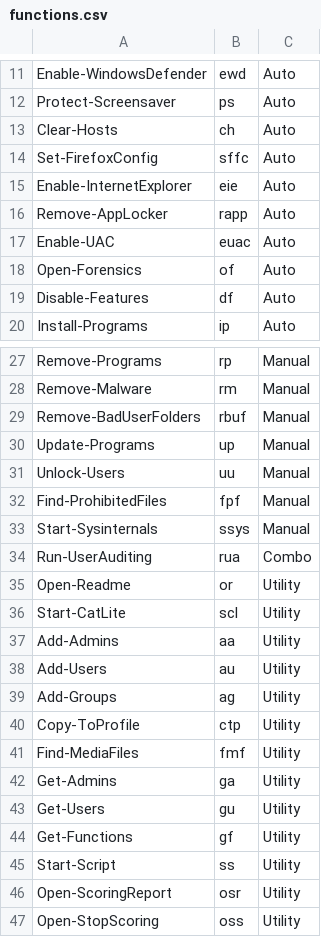
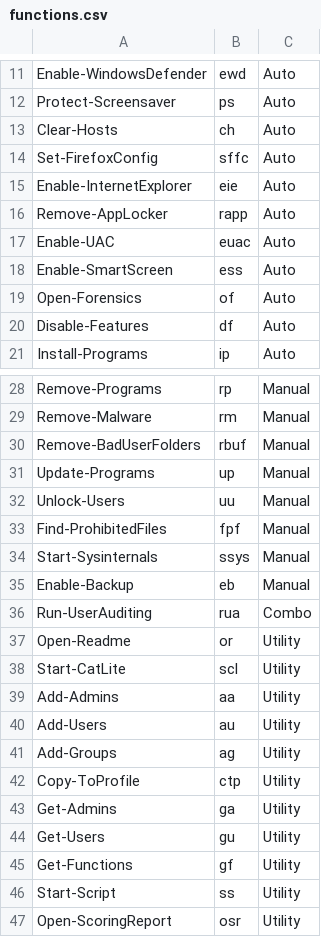
Before and after one commit to DropTheTableTacos/CyberPatriot_Windows_Scripts, a CSV file: lists/functions.csv, drawn as a sheet; only a part is shown, gaps mark what is left out; the shorter side is filled out with more unchanged rows.

```diff
--- a/lists/functions.csv
+++ b/lists/functions.csv
@@ -17,2 +17,3 @@ Remove-AppLocker,rapp,Auto
 Enable-UAC,euac,Auto
+Enable-SmartScreen,ess,Auto
 Open-Forensics,of,Auto
@@ -33,2 +34,3 @@ Find-ProhibitedFiles,fpf,Manual
 Start-Sysinternals,ssys,Manual
+Enable-Backup,eb,Manual
 Run-UserAuditing,rua,Combo
@@ -40,3 +42,2 @@ Add-Groups,ag,Utility
 Copy-ToProfile,ctp,Utility
-Find-MediaFiles,fmf,Utility
 Get-Admins,ga,Utility
```
Also changed, not shown: lists/services.csv, 10 other files.
